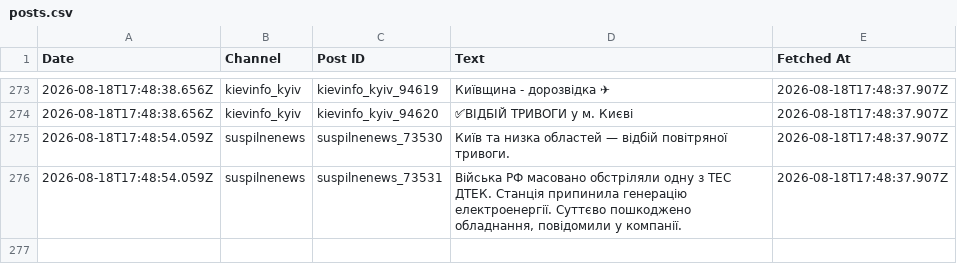
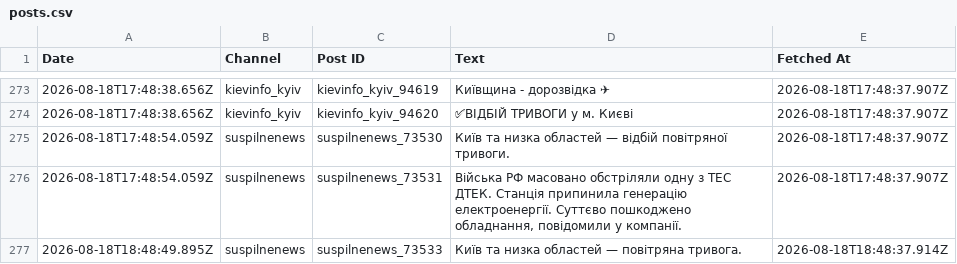
Before and after one commit to ymotorna/news-digest-data, a CSV file: posts.csv, drawn as a sheet; only a part is shown, gaps mark what is left out; the diff names each change by its address in the sheet, - before the commit and + after, or states it on an @@ line.

Commit message:
Update 2026-08-18T18:48

```diff
--- a/posts.csv
+++ b/posts.csv
+row 277: 2026-08-18T18:48:49.895Z | suspilnenews | suspilnenews_73533 | Київ та низка областей — повітряна тривога. | 2026-08-18T18:48:37.914Z
```
